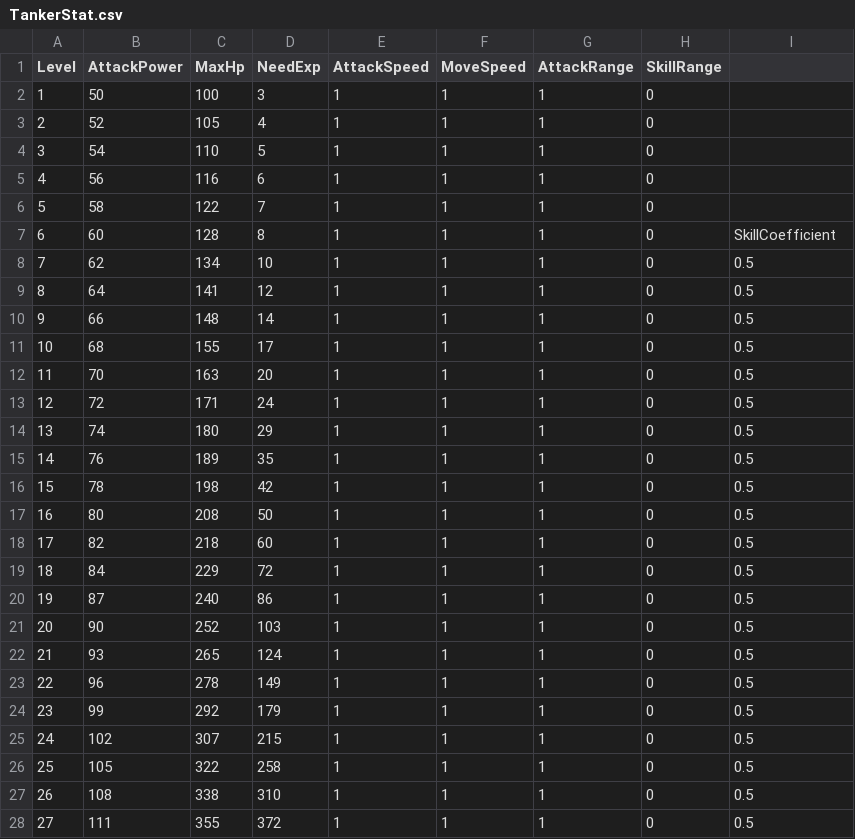
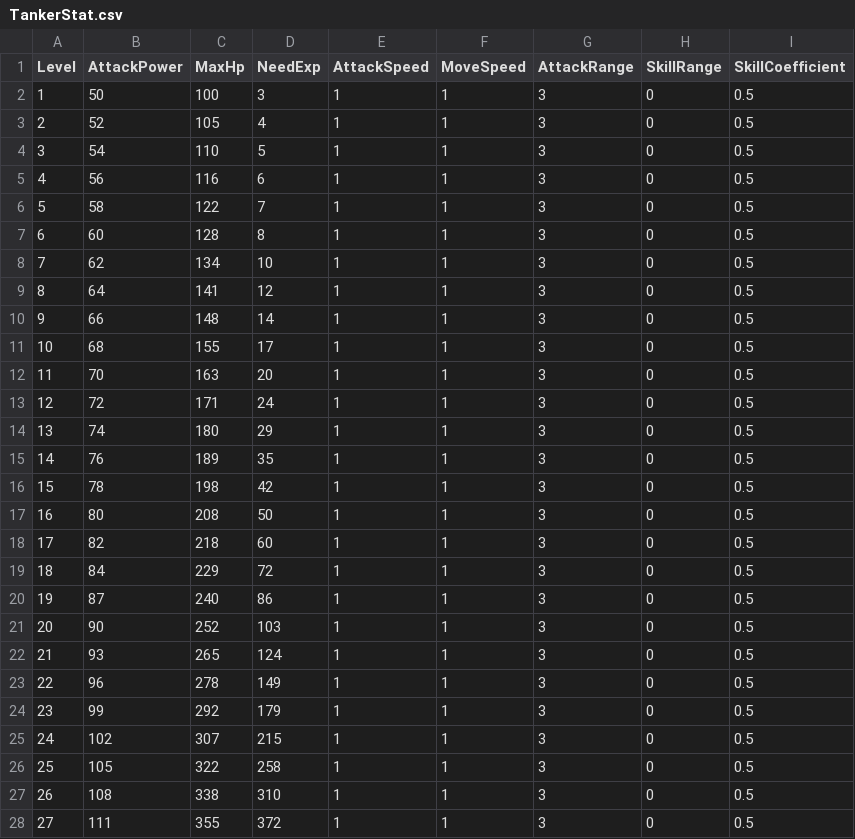
Before and after one commit to whtjdgh1931/GuildGame, a CSV file: Assets/Resources/TankerStat.csv, drawn as a sheet; only a part is shown; the diff covers the shown part only.

```diff
--- a/Assets/Resources/TankerStat.csv
+++ b/Assets/Resources/TankerStat.csv
@@ -1,28 +1,28 @@
-Level,AttackPower,MaxHp,NeedExp,AttackSpeed,MoveSpeed,AttackRange,SkillRange,
-1,50,100,3,1,1,1,0,
-2,52,105,4,1,1,1,0,
-3,54,110,5,1,1,1,0,
-4,56,116,6,1,1,1,0,
-5,58,122,7,1,1,1,0,
-6,60,128,8,1,1,1,0,SkillCoefficient
-7,62,134,10,1,1,1,0,0.5
-8,64,141,12,1,1,1,0,0.5
-9,66,148,14,1,1,1,0,0.5
-10,68,155,17,1,1,1,0,0.5
-11,70,163,20,1,1,1,0,0.5
-12,72,171,24,1,1,1,0,0.5
-13,74,180,29,1,1,1,0,0.5
-14,76,189,35,1,1,1,0,0.5
-15,78,198,42,1,1,1,0,0.5
-16,80,208,50,1,1,1,0,0.5
-17,82,218,60,1,1,1,0,0.5
-18,84,229,72,1,1,1,0,0.5
-19,87,240,86,1,1,1,0,0.5
-20,90,252,103,1,1,1,0,0.5
-21,93,265,124,1,1,1,0,0.5
-22,96,278,149,1,1,1,0,0.5
-23,99,292,179,1,1,1,0,0.5
-24,102,307,215,1,1,1,0,0.5
-25,105,322,258,1,1,1,0,0.5
-26,108,338,310,1,1,1,0,0.5
-27,111,355,372,1,1,1,0,0.5
+Level,AttackPower,MaxHp,NeedExp,AttackSpeed,MoveSpeed,AttackRange,SkillRange,SkillCoefficient
+1,50,100,3,1,1,3,0,0.5
+2,52,105,4,1,1,3,0,0.5
+3,54,110,5,1,1,3,0,0.5
+4,56,116,6,1,1,3,0,0.5
+5,58,122,7,1,1,3,0,0.5
+6,60,128,8,1,1,3,0,0.5
+7,62,134,10,1,1,3,0,0.5
+8,64,141,12,1,1,3,0,0.5
+9,66,148,14,1,1,3,0,0.5
+10,68,155,17,1,1,3,0,0.5
+11,70,163,20,1,1,3,0,0.5
+12,72,171,24,1,1,3,0,0.5
+13,74,180,29,1,1,3,0,0.5
+14,76,189,35,1,1,3,0,0.5
+15,78,198,42,1,1,3,0,0.5
+16,80,208,50,1,1,3,0,0.5
+17,82,218,60,1,1,3,0,0.5
+18,84,229,72,1,1,3,0,0.5
+19,87,240,86,1,1,3,0,0.5
+20,90,252,103,1,1,3,0,0.5
+21,93,265,124,1,1,3,0,0.5
+22,96,278,149,1,1,3,0,0.5
+23,99,292,179,1,1,3,0,0.5
+24,102,307,215,1,1,3,0,0.5
+25,105,322,258,1,1,3,0,0.5
+26,108,338,310,1,1,3,0,0.5
+27,111,355,372,1,1,3,0,0.5
```
Also changed, not shown: 23 edited cells elsewhere in this file, Assets/Resources/ArcherStat.csv, Assets/Resources/AssassinStat.csv, 36 other files.
